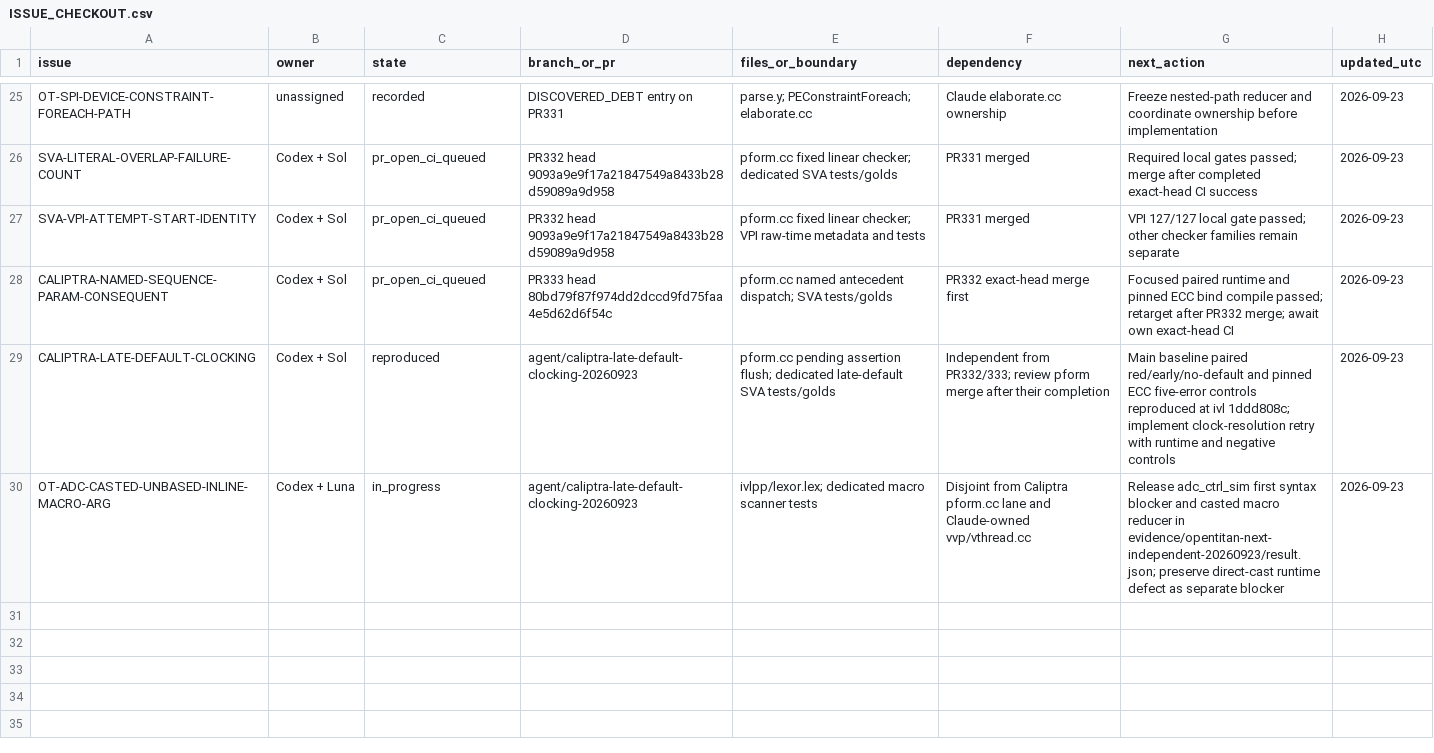
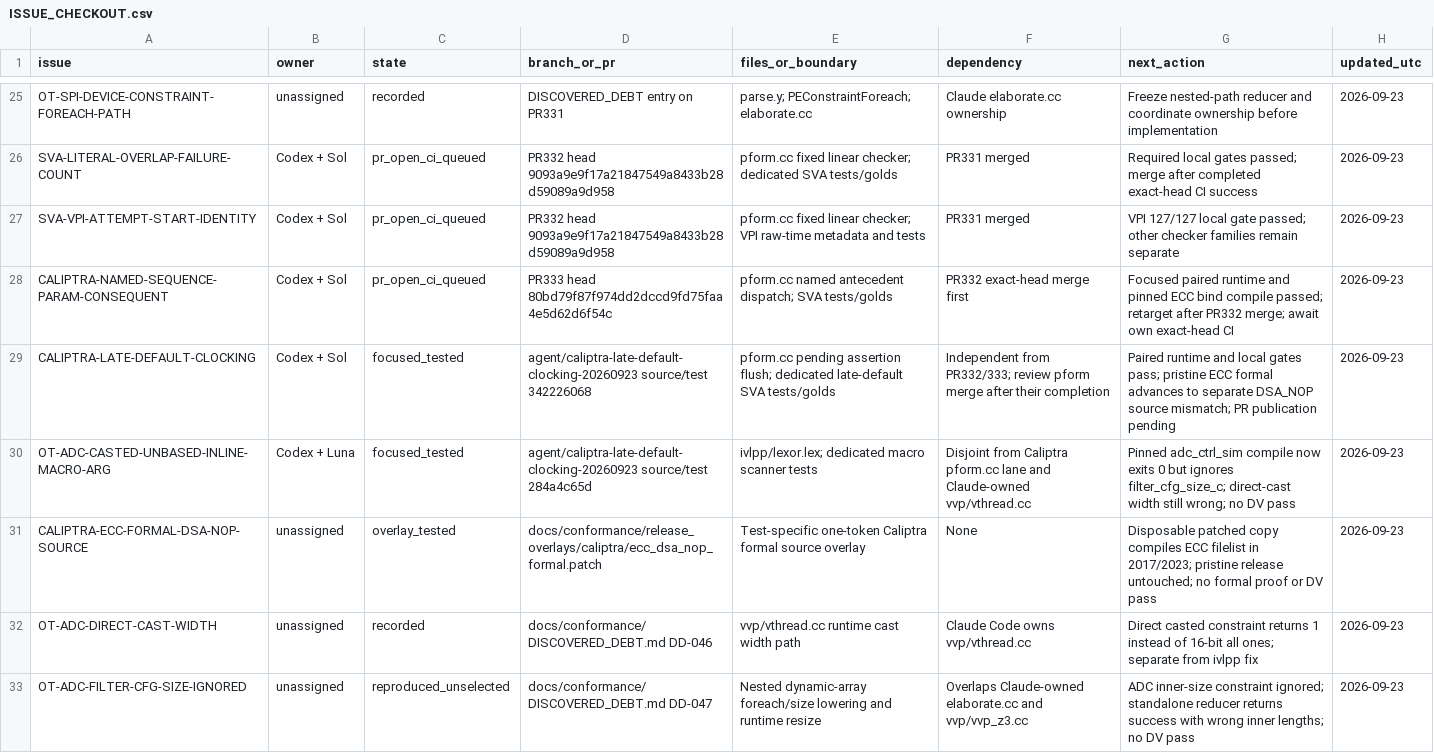
Before and after one commit to dsellerbrock/iverilog-uvm, a CSV file: .ai/ISSUE_CHECKOUT.csv, drawn as a sheet; only a part is shown, gaps mark what is left out.

Commit message:
Record released DV overlays and focused compiler evidence

```diff
--- a/.ai/ISSUE_CHECKOUT.csv
+++ b/.ai/ISSUE_CHECKOUT.csv
@@ -28,3 +28,6 @@ SVA-VPI-ATTEMPT-START-IDENTITY,Codex + Sol,pr_open_ci_queued,PR332 head 9093a9e9
 CALIPTRA-NAMED-SEQUENCE-PARAM-CONSEQUENT,Codex + Sol,pr_open_ci_queued,PR333 head 80bd79f87f974dd2dccd9fd75faa4e5d62d6f54c,pform.cc named antecedent dispatch; SVA tests/golds,PR332 exact-head merge first,Focused paired runtime and pinned ECC bind compile passed; retarget after PR332 merge; await own exact-head CI,2026-09-23
-CALIPTRA-LATE-DEFAULT-CLOCKING,Codex + Sol,reproduced,agent/caliptra-late-default-clocking-20260923,pform.cc pending assertion flush; dedicated late-default SVA tests/golds,Independent from PR332/333; review pform merge after their completion,Main baseline paired red/early/no-default and pinned ECC five-error controls reproduced at ivl 1ddd808c; implement clock-resolution retry with runtime and negative controls,2026-09-23
-OT-ADC-CASTED-UNBASED-INLINE-MACRO-ARG,Codex + Luna,in_progress,agent/caliptra-late-default-clocking-20260923,ivlpp/lexor.lex; dedicated macro scanner tests,Disjoint from Caliptra pform.cc lane and Claude-owned vvp/vthread.cc,Release adc_ctrl_sim first syntax blocker and casted macro reducer in evidence/opentitan-next-independent-20260923/result.json; preserve direct-cast runtime defect as separate blocker,2026-09-23
+CALIPTRA-LATE-DEFAULT-CLOCKING,Codex + Sol,focused_tested,agent/caliptra-late-default-clocking-20260923 source/test 342226068,pform.cc pending assertion flush; dedicated late-default SVA tests/golds,Independent from PR332/333; review pform merge after their completion,Paired runtime and local gates pass; pristine ECC formal advances to separate DSA_NOP source mismatch; PR publication pending,2026-09-23
+OT-ADC-CASTED-UNBASED-INLINE-MACRO-ARG,Codex + Luna,focused_tested,agent/caliptra-late-default-clocking-20260923 source/test 284a4c65d,ivlpp/lexor.lex; dedicated macro scanner tests,Disjoint from Caliptra pform.cc lane and Claude-owned vvp/vthread.cc,Pinned adc_ctrl_sim compile now exits 0 but ignores filter_cfg_size_c; direct-cast width still wrong; no DV pass,2026-09-23
+CALIPTRA-ECC-FORMAL-DSA-NOP-SOURCE,unassigned,overlay_tested,docs/conformance/release_overlays/caliptra/ecc_dsa_nop_formal.patch,Test-specific one-token Caliptra formal source overlay,None,Disposable patched copy compiles ECC filelist in 2017/2023; pristine release untouched; no formal proof or DV pass,2026-09-23
+OT-ADC-DIRECT-CAST-WIDTH,unassigned,recorded,docs/conformance/DISCOVERED_DEBT.md DD-046,vvp/vthread.cc runtime cast width path,Claude Code owns vvp/vthread.cc,Direct casted constraint returns 1 instead of 16-bit all ones; separate from ivlpp fix,2026-09-23
+OT-ADC-FILTER-CFG-SIZE-IGNORED,unassigned,reproduced_unselected,docs/conformance/DISCOVERED_DEBT.md DD-047,Nested dynamic-array foreach/size lowering and runtime resize,Overlaps Claude-owned elaborate.cc and vvp/vvp_z3.cc,ADC inner-size constraint ignored; standalone reducer returns success with wrong inner lengths; no DV pass,2026-09-23
```
Also changed, not shown: 11 other files.
